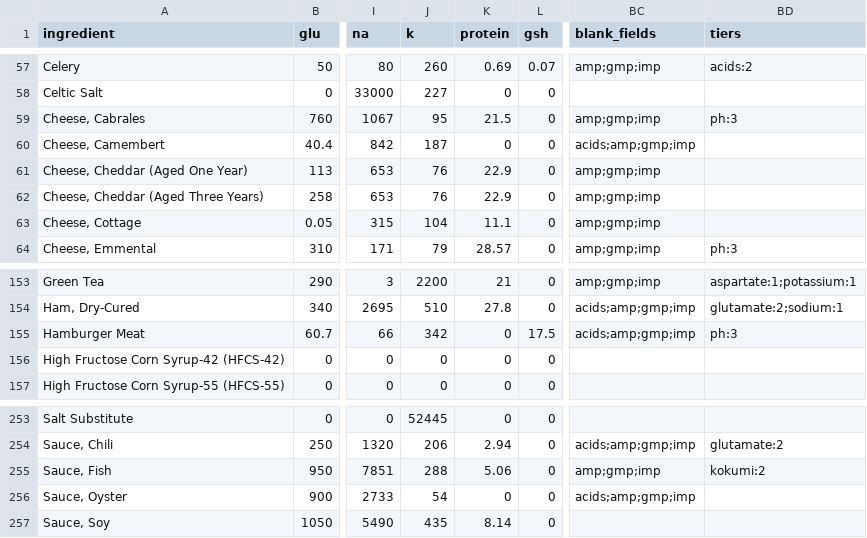
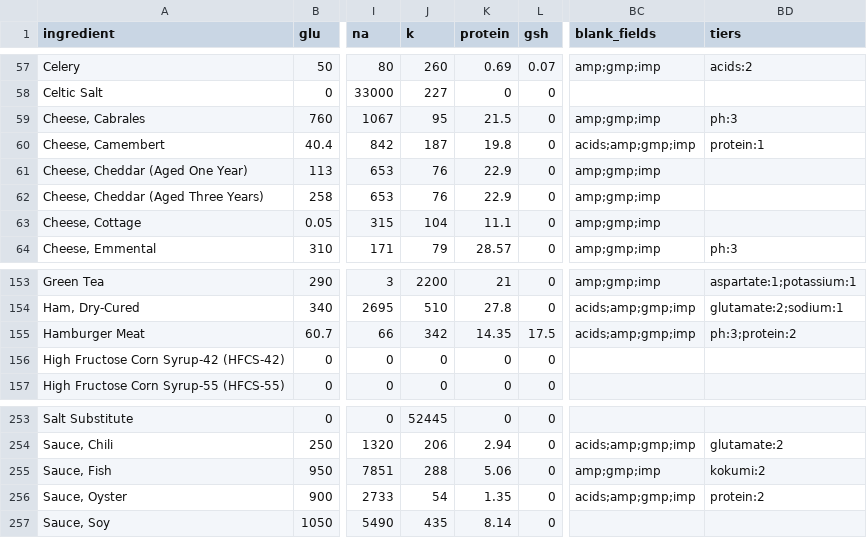
Before and after one commit to bryanquocle/taste-check, a CSV file: rebuild/hfp_ingredients_v2.14.0.csv (was rebuild/hfp_ingredients_v2.13.0.csv), drawn as a sheet; only a part is shown, gaps mark what is left out; the diff names each change by its address in the sheet, - before the commit and + after, or states it on an @@ line.

```diff
--- a/rebuild/hfp_ingredients_v2.13.0.csv
+++ b/rebuild/hfp_ingredients_v2.14.0.csv
-K60 (protein): 0
+K60 (protein): 19.8
-BD60 (tiers): (empty)
+BD60 (tiers): protein:1
-K155 (protein): 0
+K155 (protein): 14.35
-BD155 (tiers): ph:3
+BD155 (tiers): ph:3;protein:2
-K256 (protein): 0
+K256 (protein): 1.35
-BD256 (tiers): (empty)
+BD256 (tiers): protein:2
```
Also changed, not shown: hfp_data_quality.csv, hfp_raw_data.csv, 9 other files.
